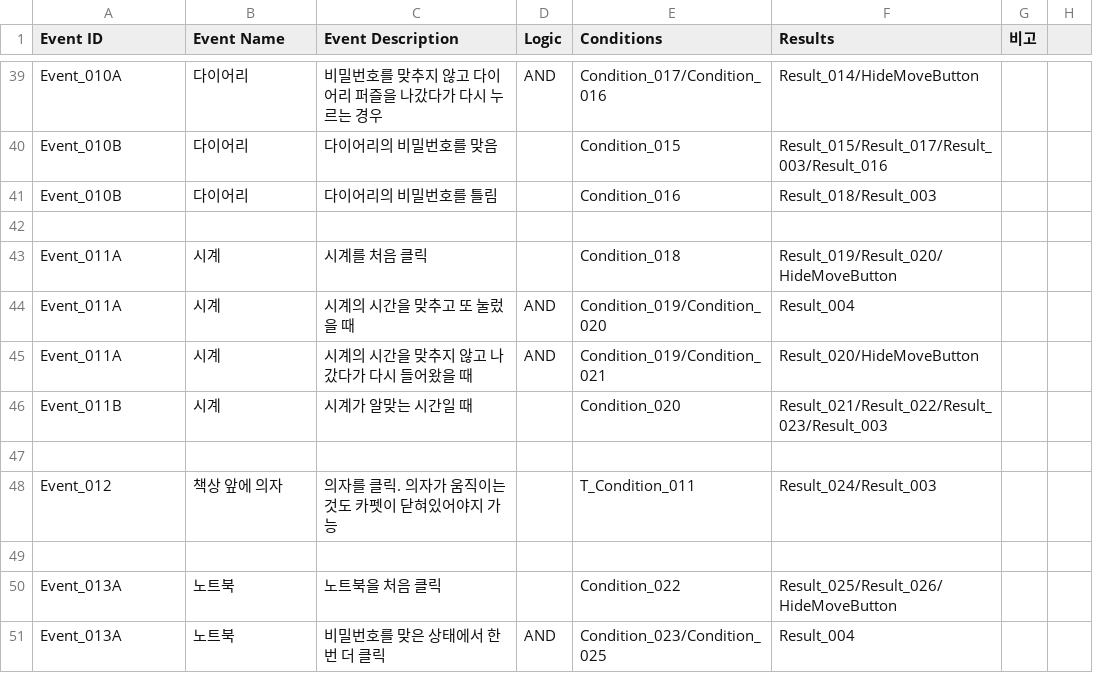
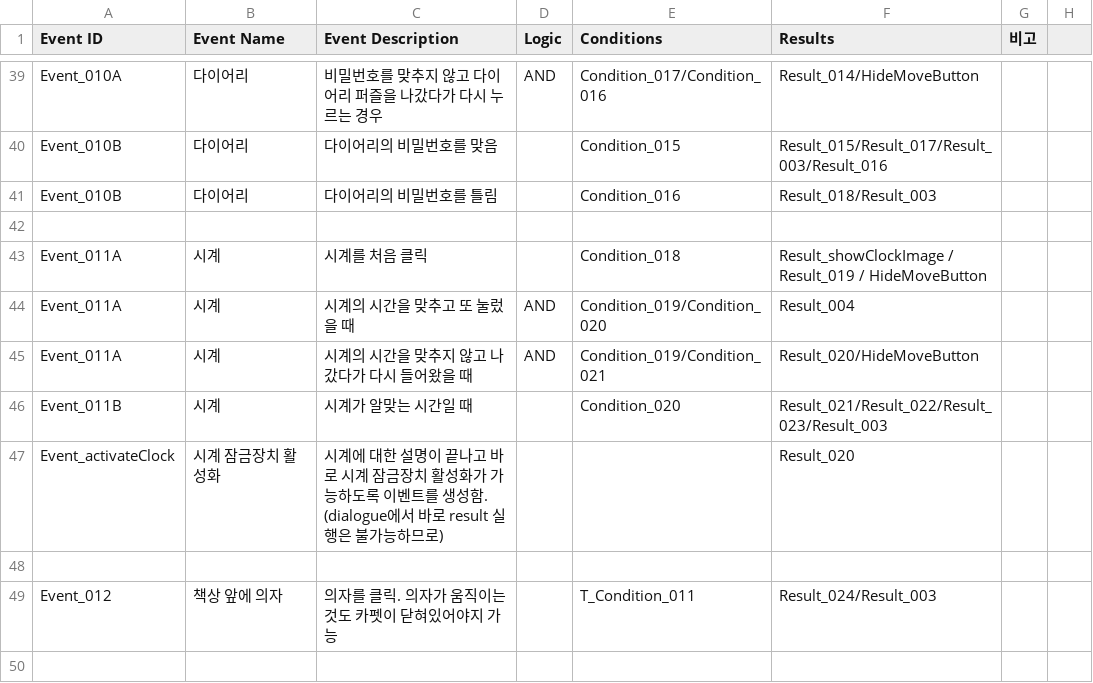
Before and after one commit to ollan365/Fate, a CSV file: Assets/Resources/Datas/events.csv, drawn as a sheet; only a part is shown, gaps mark what is left out; the shorter side is filled out with more unchanged rows.

```diff
--- a/Assets/Resources/Datas/events.csv
+++ b/Assets/Resources/Datas/events.csv
@@ -42,3 +42,3 @@ Event_010B,다이어리,다이어리의 비밀번호를 틀림,,Condition_016,Re
 ,,,,,,,
-Event_011A,시계,시계를 처음 클릭,,Condition_018,Result_019/Result_020/HideMoveButton,,
+Event_011A,시계,시계를 처음 클릭,,Condition_018,Result_showClockImage / Result_019 / HideMoveButton,,
 Event_011A,시계,시계의 시간을 맞추고 또 눌렀을 때,AND,Condition_019/Condition_020,Result_004,,
@@ -46,2 +46,3 @@ Event_011A,시계,시계의 시간을 맞추지 않고 나갔다가 다시 들
 Event_011B,시계,시계가 알맞는 시간일 때 ,,Condition_020,Result_021/Result_022/Result_023/Result_003,,
+Event_activateClock,시계 잠금장치 활성화,시계에 대한 설명이 끝나고 바로 시계 잠금장치 활성화가 가능하도록 이벤트를 생성함. (dialogue에서 바로 result 실행은 불가능하므로),,,Result_020,,
 ,,,,,,,
```
Also changed, not shown: Assets/Resources/Datas/dialogues.csv, Assets/Resources/Datas/results.csv, 1 other file.
